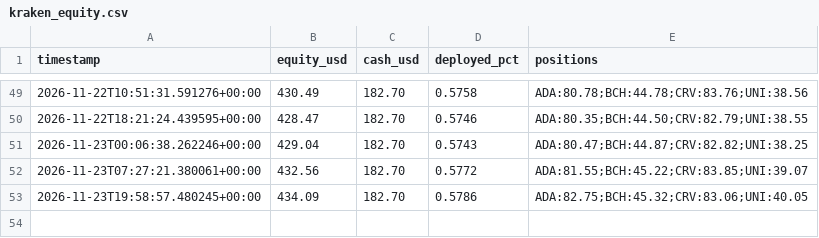
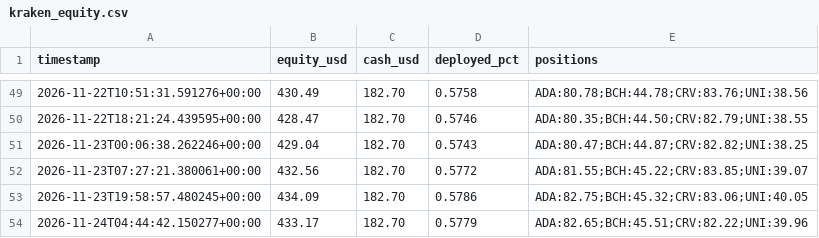
Before and after one commit to Bramsmit/Kraken-bot, a CSV file: data/kraken_equity.csv, drawn as a sheet; only a part is shown, gaps mark what is left out; the diff names each change by its address in the sheet, - before the commit and + after, or states it on an @@ line.

```diff
--- a/data/kraken_equity.csv
+++ b/data/kraken_equity.csv
+row 54: 2026-11-24T04:44:42.150277+00:00 | 433.17 | 182.70 | 0.5779 | ADA:82.65;BCH:45.51;CRV:82.22;UNI:39.96
```
Also changed, not shown: 1 other file.
